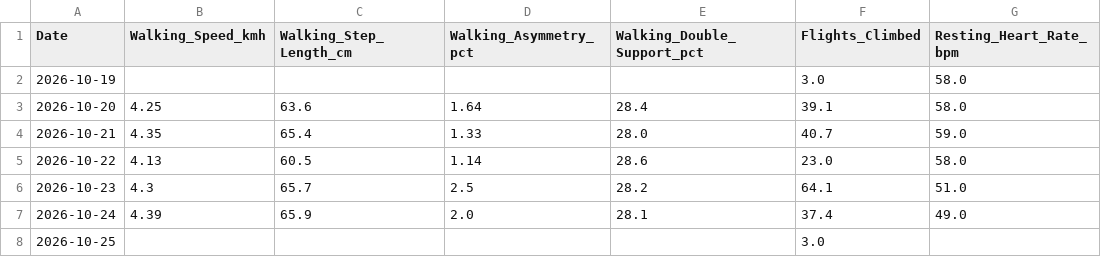
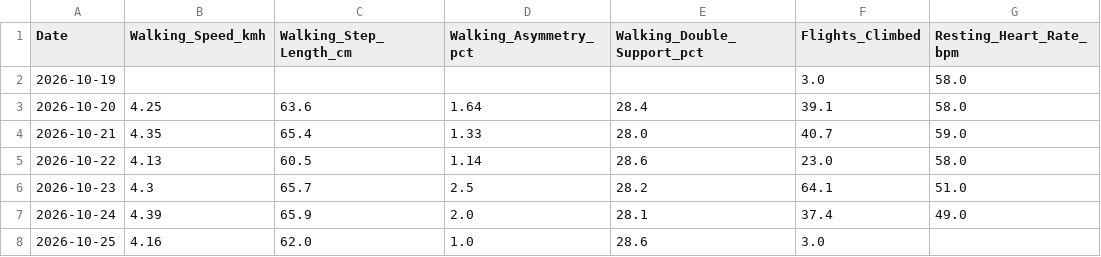
Before and after one commit to ayrtonxandre/agy, a CSV file: apple_mobility_biomechanics.csv, drawn as a sheet.

Commit message:
chore(data): apple health webhook sync [2026-10-25 03:33]

```diff
--- a/apple_mobility_biomechanics.csv
+++ b/apple_mobility_biomechanics.csv
@@ -7,2 +7,2 @@ Date,Walking_Speed_kmh,Walking_Step_Length_cm,Walking_Asymmetry_pct,Walking_Doub
 2026-10-24,4.39,65.9,2.0,28.1,37.4,49.0
-2026-10-25,,,,,3.0,
+2026-10-25,4.16,62.0,1.0,28.6,3.0,
```
Also changed, not shown: 2 other files.
